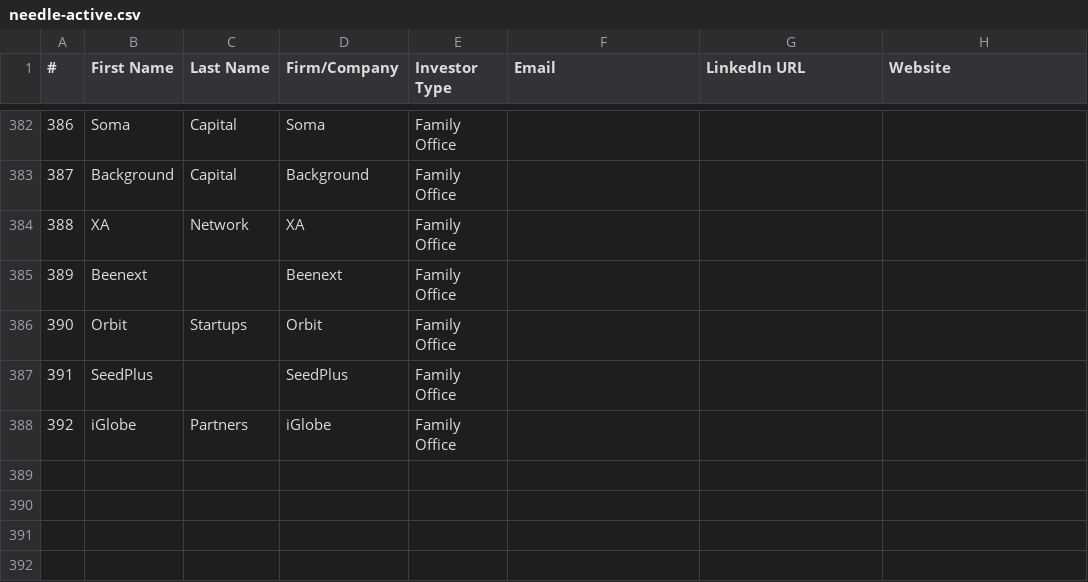
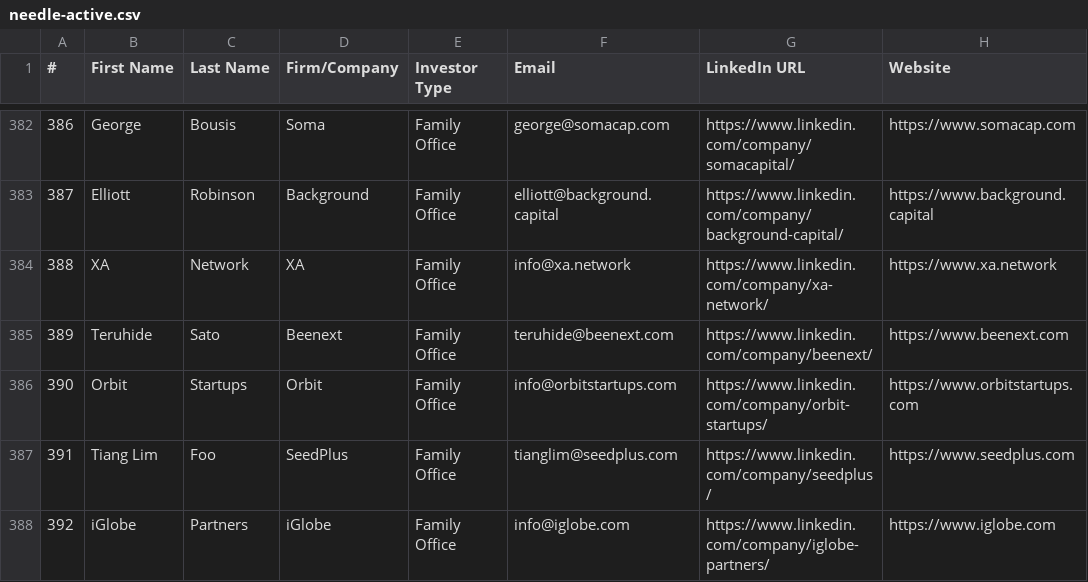
Before and after one commit to angelgambino/openclaw, a CSV file: workspace/projects/investor-outreach/needle-active.csv, drawn as a sheet; only a part is shown, gaps mark what is left out; the diff covers the shown part only; the diff names each change by its address in the sheet, - before the commit and + after, or states it on an @@ line.

Commit message:
Fixed Kiyan investor names/emails, all 17 now have LinkedIn + website + email

```diff
--- a/workspace/projects/investor-outreach/needle-active.csv
+++ b/workspace/projects/investor-outreach/needle-active.csv
-B382 (First Name): Soma
+B382 (First Name): George
-C382 (Last Name): Capital
+C382 (Last Name): Bousis
-F382 (Email): (empty)
+F382 (Email): george@somacap.com
-G382 (LinkedIn URL): (empty)
+G382 (LinkedIn URL): https://www.linkedin.com/company/somacapital/
-H382 (Website): (empty)
+H382 (Website): https://www.somacap.com
-B383 (First Name): Background
+B383 (First Name): Elliott
-C383 (Last Name): Capital
+C383 (Last Name): Robinson
-F383 (Email): (empty)
+F383 (Email): elliott@background.capital
-G383 (LinkedIn URL): (empty)
+G383 (LinkedIn URL): https://www.linkedin.com/company/background-capital/
-H383 (Website): (empty)
+H383 (Website): https://www.background.capital
-F384 (Email): (empty)
+F384 (Email): info@xa.network
-G384 (LinkedIn URL): (empty)
+G384 (LinkedIn URL): https://www.linkedin.com/company/xa-network/
-H384 (Website): (empty)
+H384 (Website): https://www.xa.network
-B385 (First Name): Beenext
+B385 (First Name): Teruhide
-C385 (Last Name): (empty)
+C385 (Last Name): Sato
-F385 (Email): (empty)
+F385 (Email): teruhide@beenext.com
-G385 (LinkedIn URL): (empty)
+G385 (LinkedIn URL): https://www.linkedin.com/company/beenext/
-H385 (Website): (empty)
+H385 (Website): https://www.beenext.com
-F386 (Email): (empty)
+F386 (Email): info@orbitstartups.com
-G386 (LinkedIn URL): (empty)
+G386 (LinkedIn URL): https://www.linkedin.com/company/orbit-startups/
-H386 (Website): (empty)
+H386 (Website): https://www.orbitstartups.com
-B387 (First Name): SeedPlus
+B387 (First Name): Tiang Lim
-C387 (Last Name): (empty)
+C387 (Last Name): Foo
-F387 (Email): (empty)
+F387 (Email): tianglim@seedplus.com
-G387 (LinkedIn URL): (empty)
+G387 (LinkedIn URL): https://www.linkedin.com/company/seedplus/
-H387 (Website): (empty)
+H387 (Website): https://www.seedplus.com
-F388 (Email): (empty)
+F388 (Email): info@iglobe.com
-G388 (LinkedIn URL): (empty)
+G388 (LinkedIn URL): https://www.linkedin.com/company/iglobe-partners/
-H388 (Website): (empty)
+H388 (Website): https://www.iglobe.com
```
Also changed, not shown: 30 edited cells elsewhere in this file.
